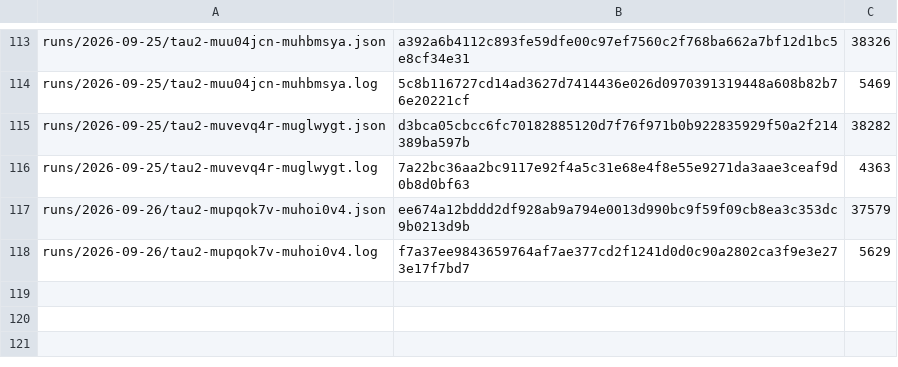
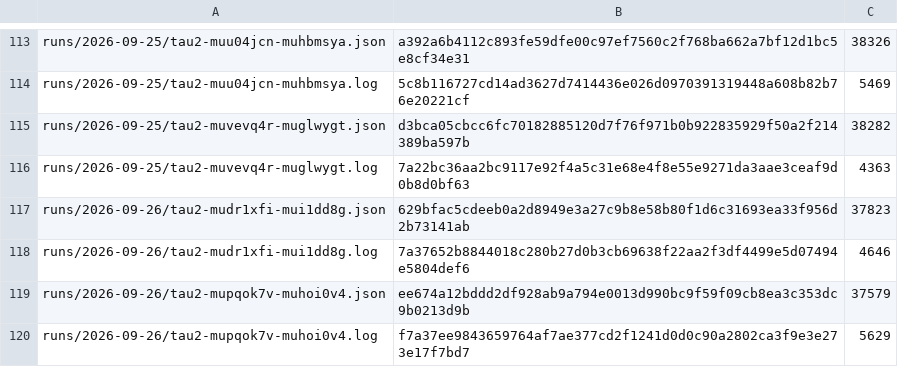
Before and after one commit to botiverse/antiproton, a TSV file: report/runs/manifest.tsv, drawn as a sheet; only a part is shown, gaps mark what is left out; the diff names each change by its address in the sheet, - before the commit and + after, or states it on an @@ line.

Commit message:
bench: the 2026-09-26 06:53Z τ² cycle — pass^1 87.5%, second round of segment three (#558)

```diff
--- a/report/runs/manifest.tsv
+++ b/report/runs/manifest.tsv
+row 117: runs/2026-09-26/tau2-mudr1xfi-mui1dd8g.json | 629bfac5cdeeb0a2d8949e3a27c9b8e58b80f1d6c31693ea33f956d2b73141ab | 37823
+row 118: runs/2026-09-26/tau2-mudr1xfi-mui1dd8g.log | 7a37652b8844018c280b27d0b3cb69638f22aa2f3df4499e5d07494e5804def6 | 4646
```
